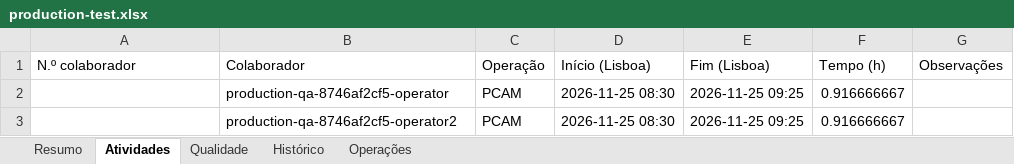
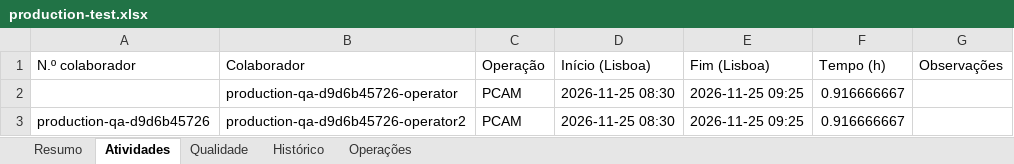
Before and after one commit to sergioibiza5-art/app-gestao-manutencao, an Excel workbook: outputs/production-test.xlsx, sheet Atividades, drawn as a sheet; values as stored, in another font and other column widths than the file's, no borders; the diff names each change by its address in the sheet, - before the commit and + after, or states it on an @@ line.

```diff
--- a/outputs/production-test.xlsx (sheet Atividades)
+++ b/outputs/production-test.xlsx (sheet Atividades)
-B2 (Colaborador): production-qa-8746af2cf5-operator
+B2 (Colaborador): production-qa-d9d6b45726-operator
-A3 (N.º colaborador): (empty)
+A3 (N.º colaborador): production-qa-d9d6b45726
-B3 (Colaborador): production-qa-8746af2cf5-operator2
+B3 (Colaborador): production-qa-d9d6b45726-operator2
```
Also changed, not shown: sheet Histórico, sheet Resumo, sheet Qualidade, 8 other files.
